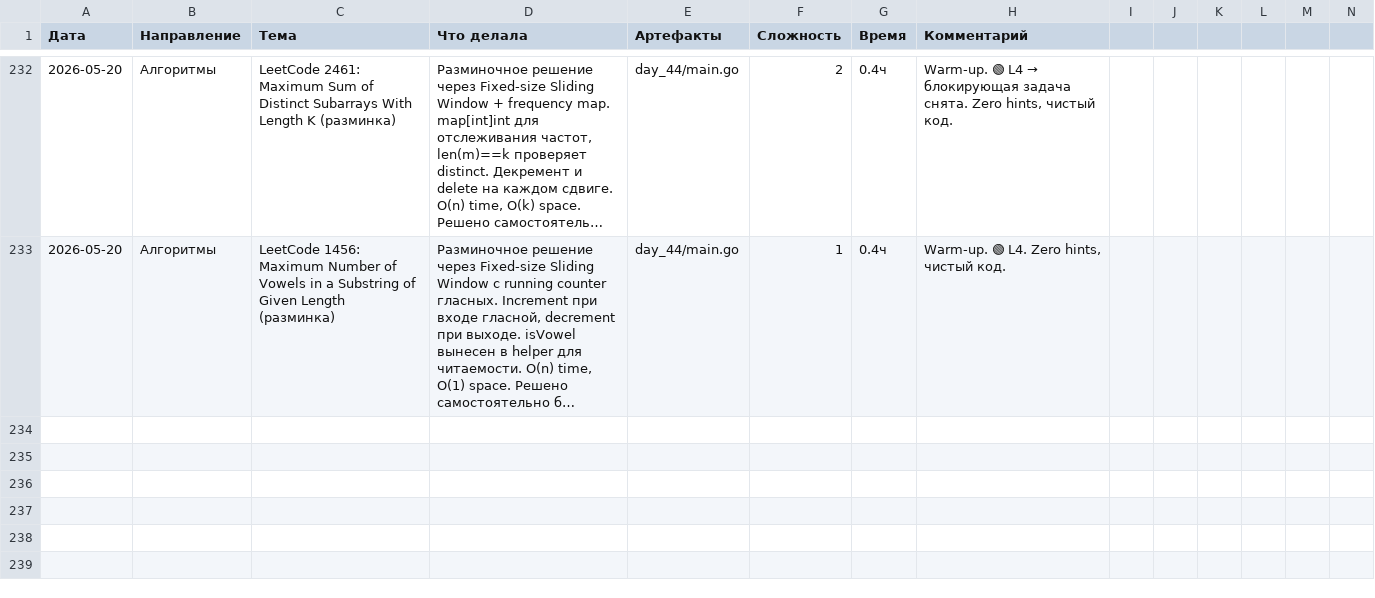
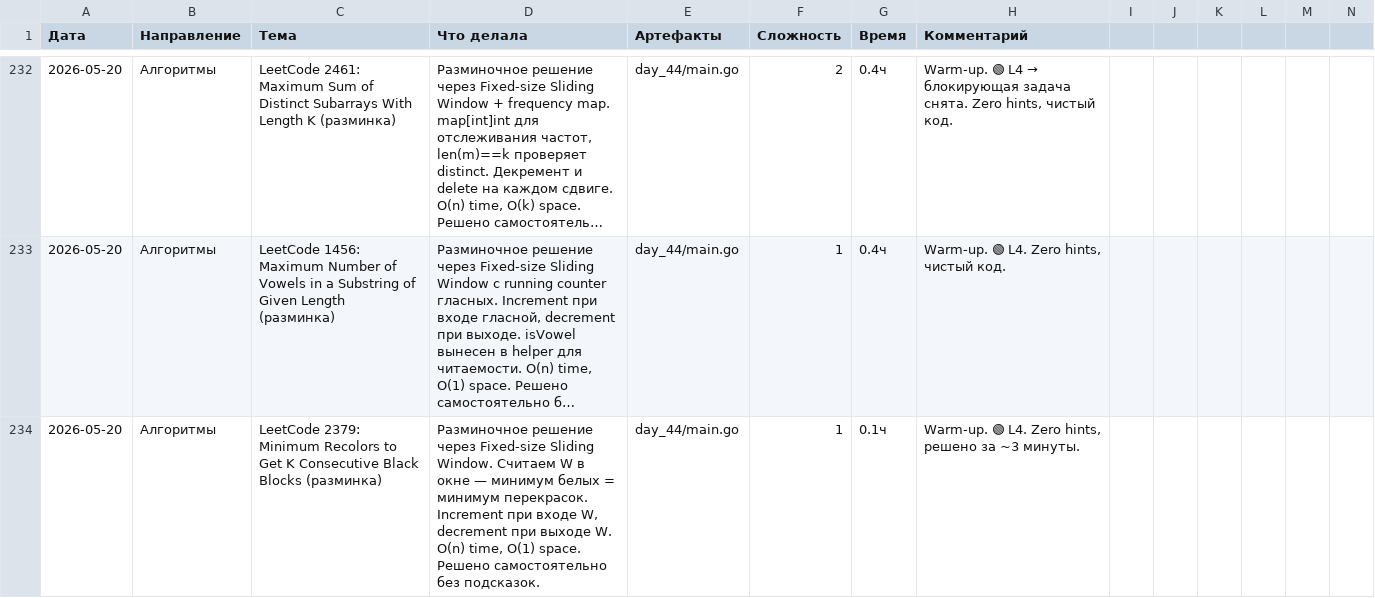
Before and after one commit to bryack/algorithms, a CSV file: journal.csv, drawn as a sheet; only a part is shown, gaps mark what is left out; long unchanged cells end in …; the diff names each change by its address in the sheet, - before the commit and + after, or states it on an @@ line.

Commit message:
add LC 2379 Minimum Recolors to Get K Consecutive Black Blocks warm-up
Fixed-size sliding window counting white blocks.
- Count 'W' on entry, decrement on exit
- Track minimum white count per window
- O(n) time, O(1) space

```diff
--- a/journal.csv
+++ b/journal.csv
+row 234: 2026-05-20 | Алгоритмы | LeetCode 2379: Minimum Recolors to Get K Consecutive Black Blocks (разминка) | Разминочное решение через Fixed-size Sliding Window. Считаем W в окне — минимум белых = минимум перекрасок. Increment при входе W, decrement при выходе W. O(n) time, O(1) space. Решено самостоятельно без подсказок. | day_44/main.go | 1 | 0.1ч | Warm-up. 🟢 L4. Zero hints, решено за ~3 минуты.
```
Also changed, not shown: 2 other files.
